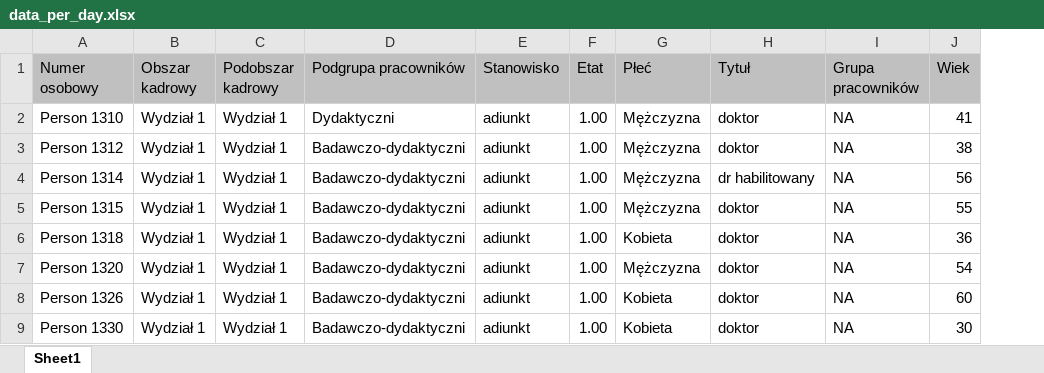
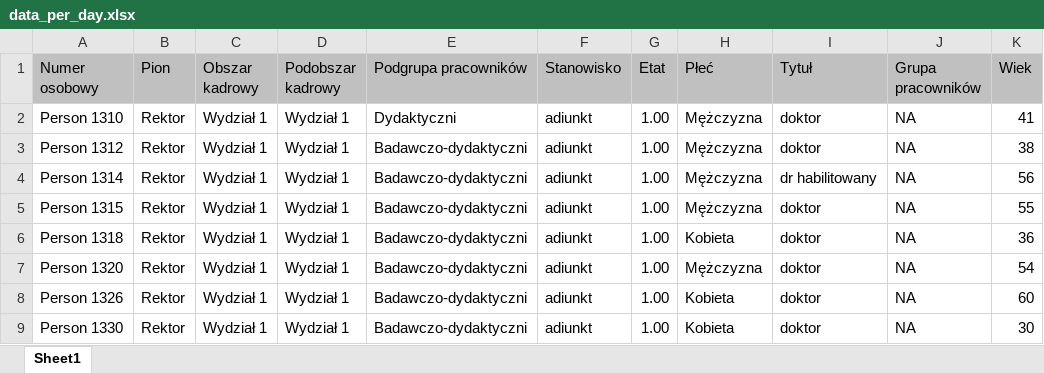
Before and after one commit to G-P-Rod/HRDataViz, an Excel workbook: data/raw/data_per_day.xlsx, sheet Sheet1, drawn as a sheet; only a part is shown; values as stored, in another font and other column widths than the file's, no borders; the diff names each change by its address in the sheet, - before the commit and + after, or states it on an @@ line.

```diff
--- a/data/raw/data_per_day.xlsx (sheet Sheet1)
+++ b/data/raw/data_per_day.xlsx (sheet Sheet1)
+column B (Pion), rows 2-9: all Rektor
```
Also changed, not shown: 2 other files.
